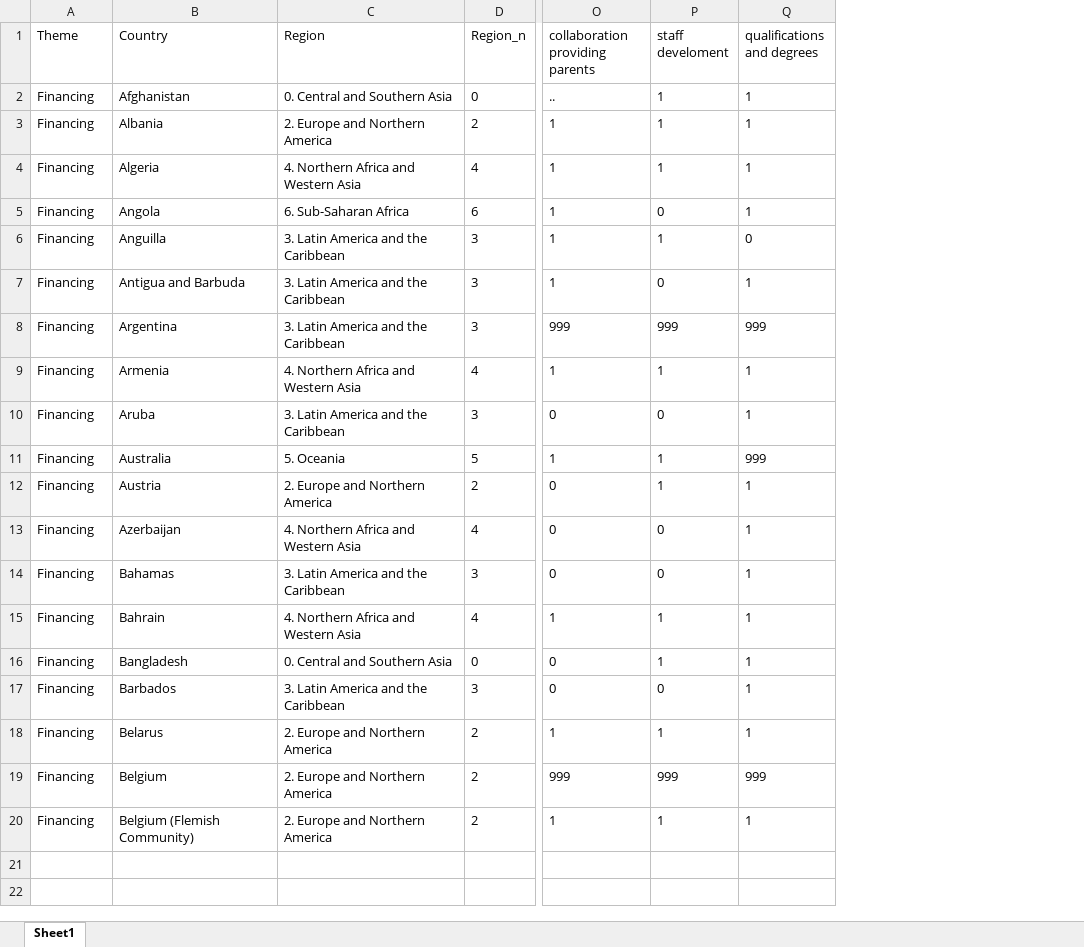
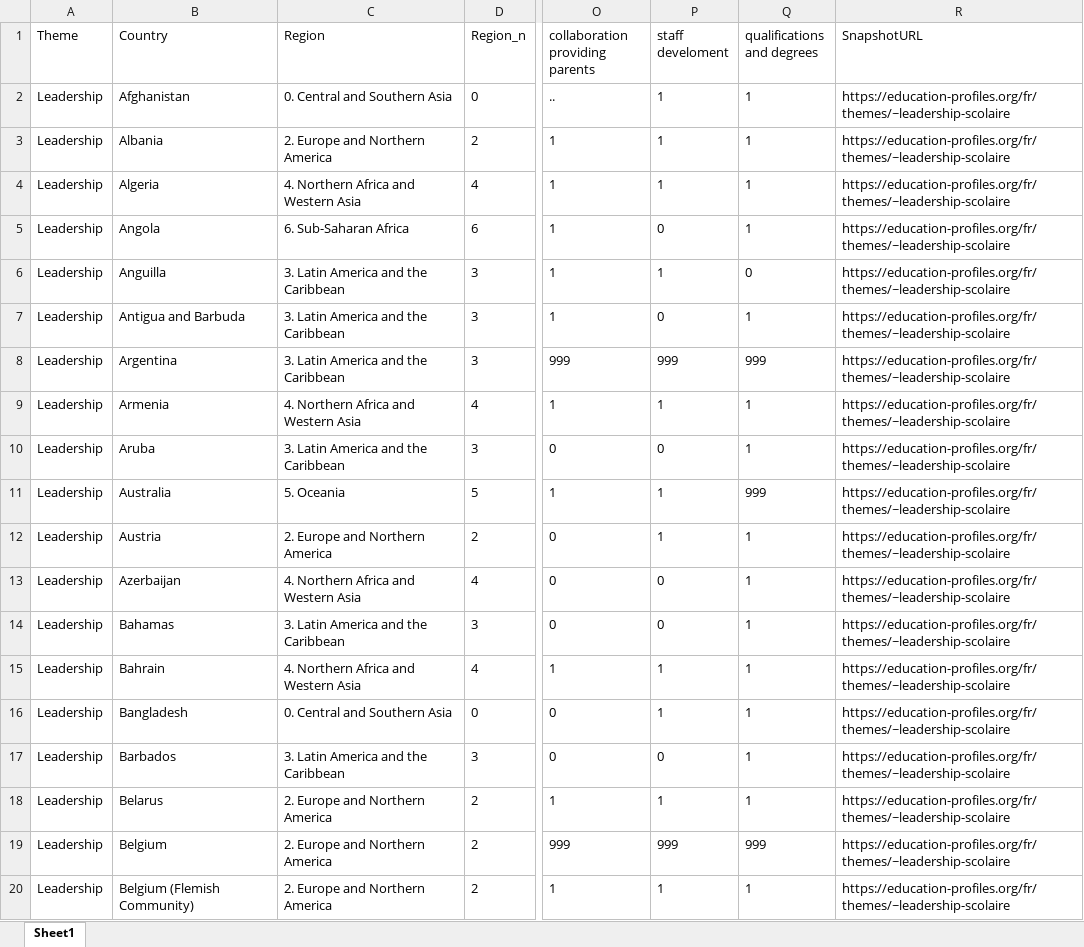
Before and after one commit to adparis625/peer-data-portal, an Excel workbook: data/peer mock 4.xlsx, sheet Sheet1, drawn as a sheet; only a part is shown, gaps mark what is left out; values as stored, in another font and other column widths than the file's, no borders; conditional formats not drawn; the diff names each change by its address in the sheet, - before the commit and + after, or states it on an @@ line.

Commit message:
Add files via upload

```diff
--- a/data/peer mock 4.xlsx (sheet Sheet1)
+++ b/data/peer mock 4.xlsx (sheet Sheet1)
+column R (SnapshotURL), rows 2-20: all https://education-profiles.org/fr/themes/~leadership-scolaire
-A2:A20 (Theme): Financing
+A2:A20 (Theme): Leadership
```
